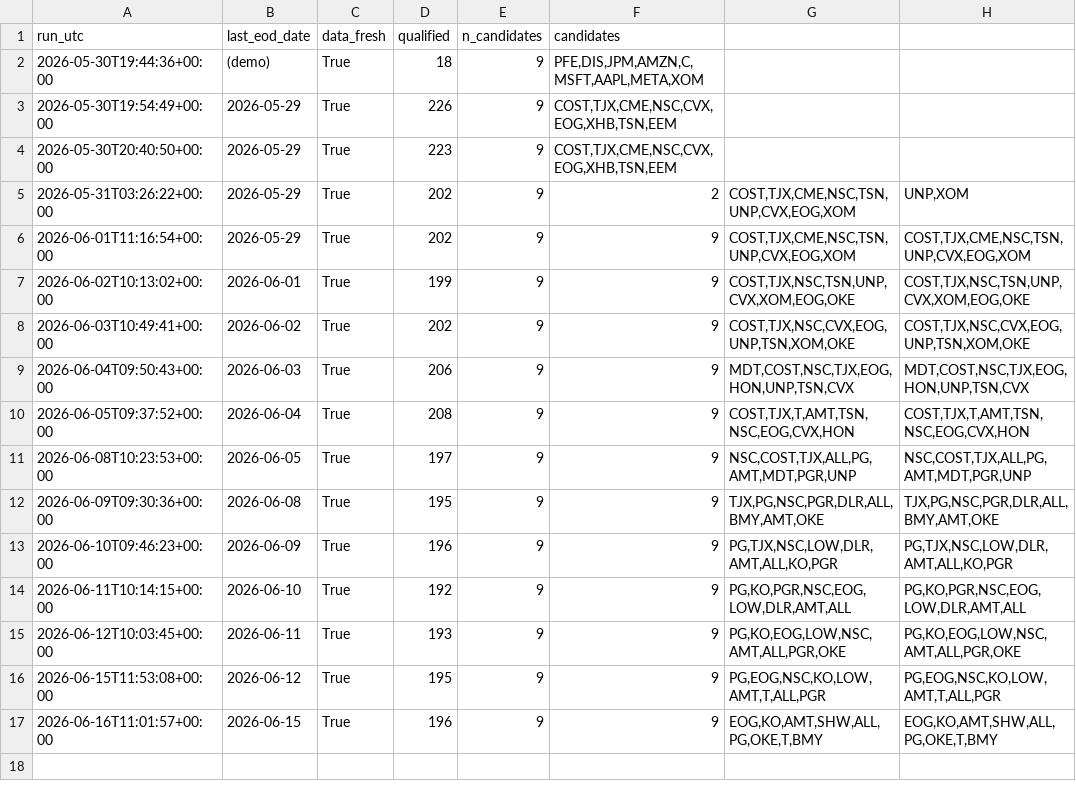
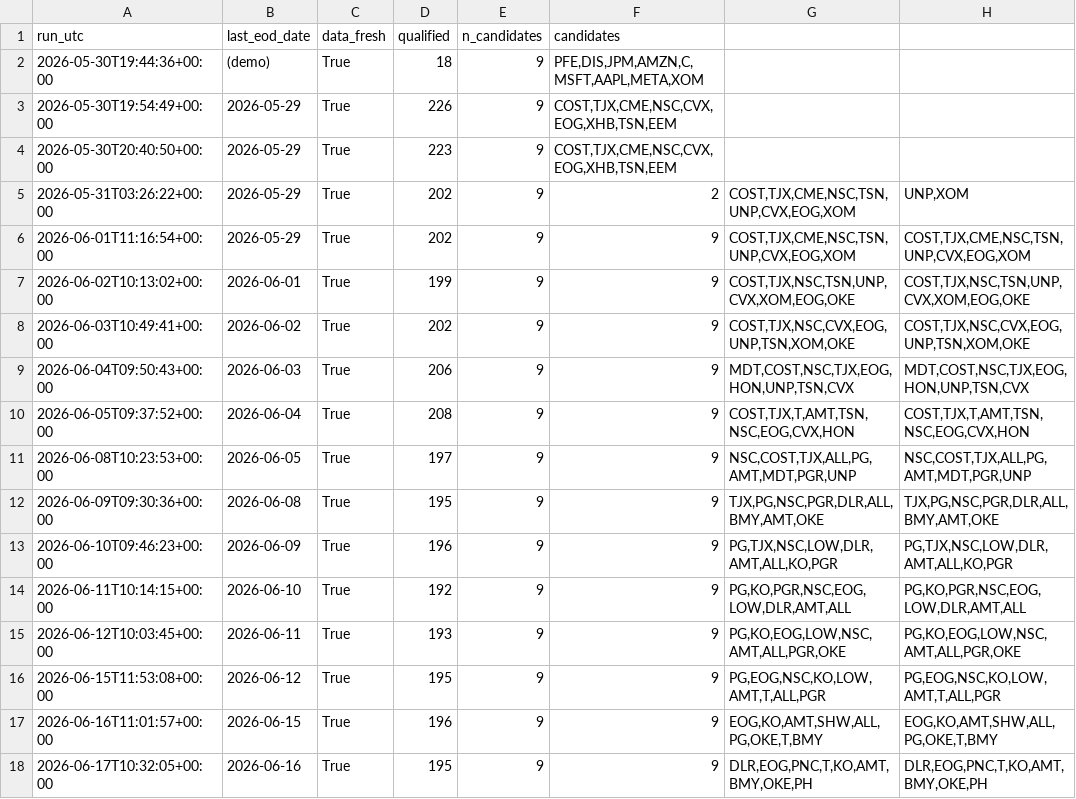
Before and after one commit to LukeGSW/Calendar-Screener, a CSV file: data/history.csv, drawn as a sheet; the diff names each change by its address in the sheet, - before the commit and + after, or states it on an @@ line.

```diff
--- a/data/history.csv
+++ b/data/history.csv
+row 18: 2026-06-17T10:32:05+00:00 | 2026-06-16 | True | 195 | 9 | 9 | DLR,EOG,PNC,T,KO,AMT,BMY,OKE,PH | DLR,EOG,PNC,T,KO,AMT,BMY,OKE,PH
```
Also changed, not shown: data/screener_results.csv, 1 other file.
